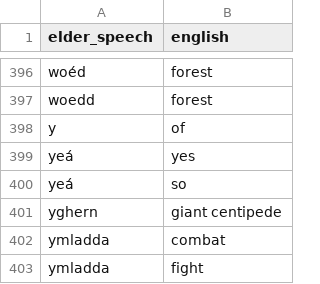
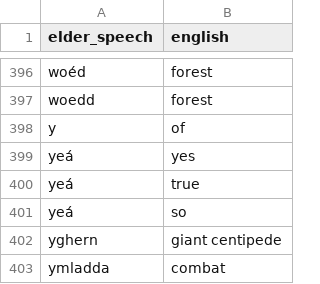
Before and after one commit to RabaDaba1/witcher-elder-speech-generator, a CSV file: data/elder_speech.csv, drawn as a sheet; only a part is shown, gaps mark what is left out; the shorter side is filled out with more unchanged rows.

Commit message:
add word with translation

```diff
--- a/data/elder_speech.csv
+++ b/data/elder_speech.csv
@@ -399,2 +399,3 @@ y,of
 yeá,yes
+yeá,true
 yeá,so
```
